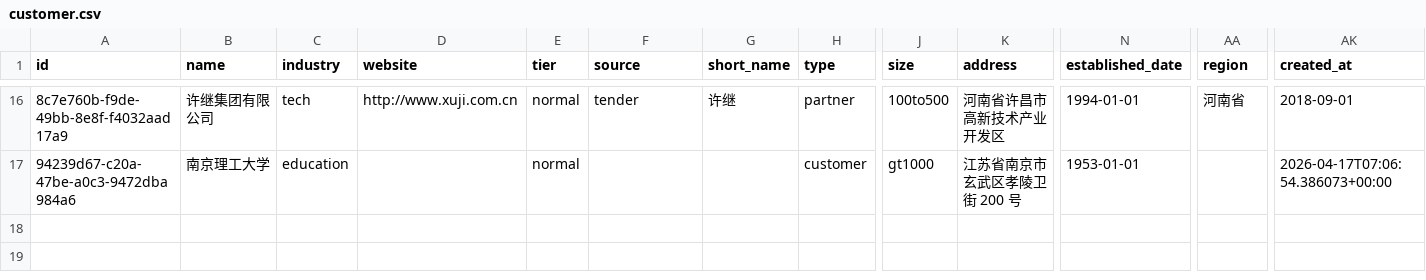
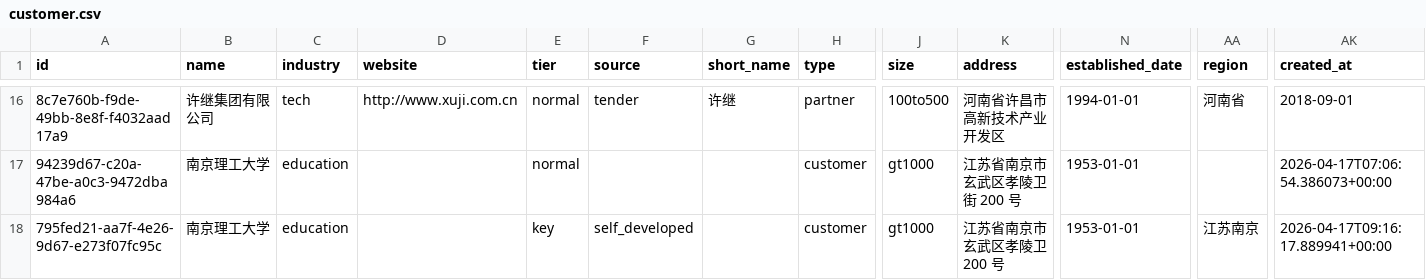
Before and after one commit to caochun/fox-oms, a CSV file: customer.csv, drawn as a sheet; only a part is shown, gaps mark what is left out; rows hold the shown columns only; the diff names each change by its address in the sheet, - before the commit and + after, or states it on an @@ line.

```diff
--- a/customer.csv
+++ b/customer.csv
+row 18: 795fed21-aa7f-4e26-9d67-e273f07fc95c | 南京理工大学 | education |  | key | self_developed |  | customer | gt1000 | 江苏省南京市玄武区孝陵卫 200 号 | 1953-01-01 | 江苏南京 | 2026-04-17T09:16:17.889941+00:00
```
Also changed, not shown: opportunity.csv.
